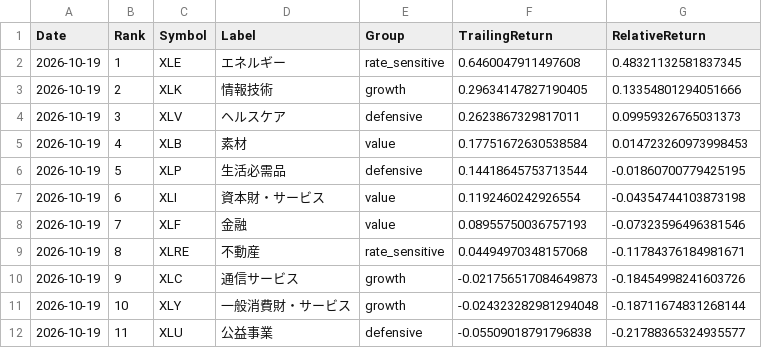
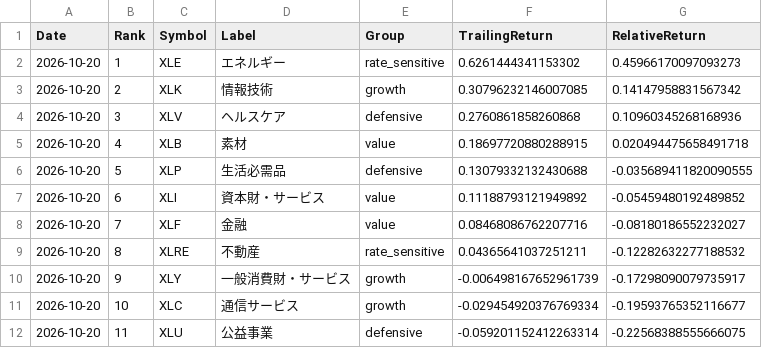
Before and after one commit to wkwk333/Sector_Rotation_RRG, a CSV file: archive/2026-10-20/momentum_ranking.csv, drawn as a sheet.

```diff
--- a/archive/2026-10-20/momentum_ranking.csv
+++ b/archive/2026-10-20/momentum_ranking.csv
@@ -1,12 +1,12 @@
 Date,Rank,Symbol,Label,Group,TrailingReturn,RelativeReturn
-2026-10-19,1,XLE,エネルギー,rate_sensitive,0.6460047911497608,0.48321132581837345
-2026-10-19,2,XLK,情報技術,growth,0.29634147827190405,0.13354801294051666
-2026-10-19,3,XLV,ヘルスケア,defensive,0.2623867329817011,0.09959326765031373
-2026-10-19,4,XLB,素材,value,0.17751672630538584,0.014723260973998453
-2026-10-19,5,XLP,生活必需品,defensive,0.14418645753713544,-0.01860700779425195
-2026-10-19,6,XLI,資本財・サービス,value,0.1192460242926554,-0.04354744103873198
-2026-10-19,7,XLF,金融,value,0.08955750036757193,-0.07323596496381546
-2026-10-19,8,XLRE,不動産,rate_sensitive,0.04494970348157068,-0.11784376184981671
-2026-10-19,9,XLC,通信サービス,growth,-0.021756517084649873,-0.18454998241603726
-2026-10-19,10,XLY,一般消費財・サービス,growth,-0.024323282981294048,-0.18711674831268144
-2026-10-19,11,XLU,公益事業,defensive,-0.05509018791796838,-0.21788365324935577
+2026-10-20,1,XLE,エネルギー,rate_sensitive,0.6261444341153302,0.45966170097093273
+2026-10-20,2,XLK,情報技術,growth,0.30796232146007085,0.14147958831567342
+2026-10-20,3,XLV,ヘルスケア,defensive,0.2760861858260868,0.10960345268168936
+2026-10-20,4,XLB,素材,value,0.18697720880288915,0.020494475658491718
+2026-10-20,5,XLP,生活必需品,defensive,0.13079332132430688,-0.035689411820090555
+2026-10-20,6,XLI,資本財・サービス,value,0.11188793121949892,-0.05459480192489852
+2026-10-20,7,XLF,金融,value,0.08468086762207716,-0.08180186552232027
+2026-10-20,8,XLRE,不動産,rate_sensitive,0.04365641037251211,-0.12282632277188532
+2026-10-20,9,XLY,一般消費財・サービス,growth,-0.006498167652961739,-0.17298090079735917
+2026-10-20,10,XLC,通信サービス,growth,-0.029454920376769334,-0.19593765352116677
+2026-10-20,11,XLU,公益事業,defensive,-0.059201152412263314,-0.22568388555666075
```
Also changed, not shown: archive/2026-10-20/rrg_data.csv, archive/2026-10-20/rrg_summary.csv, 4 other files.
